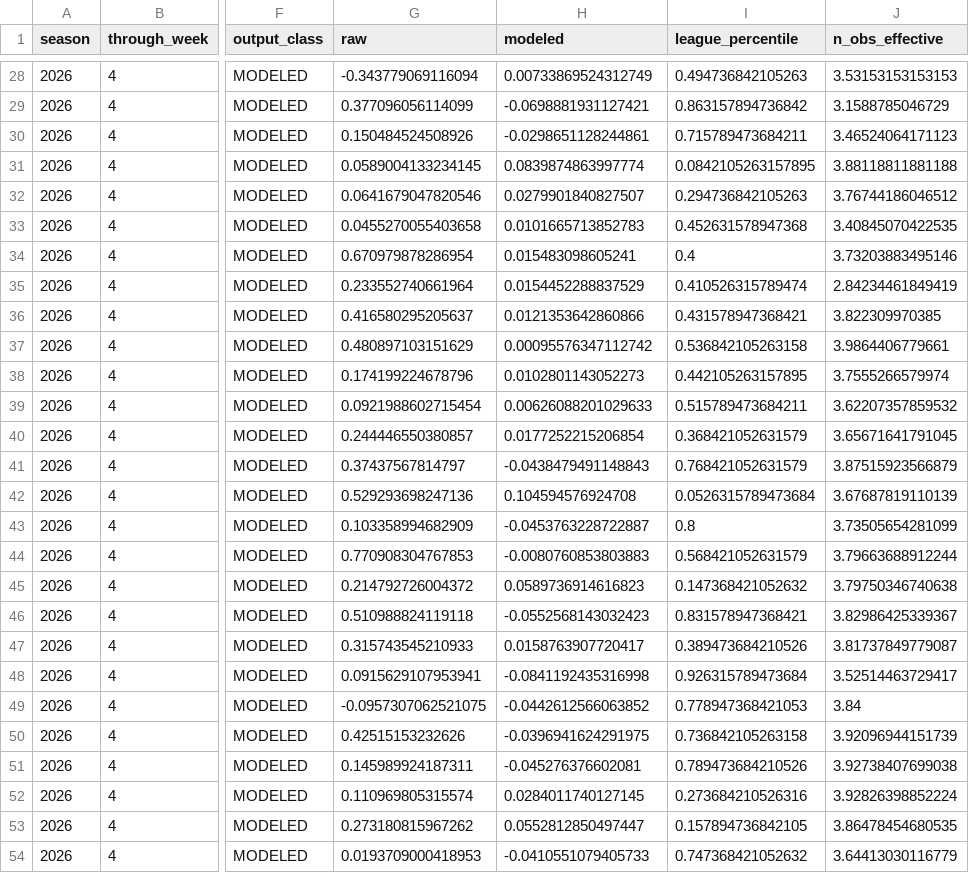
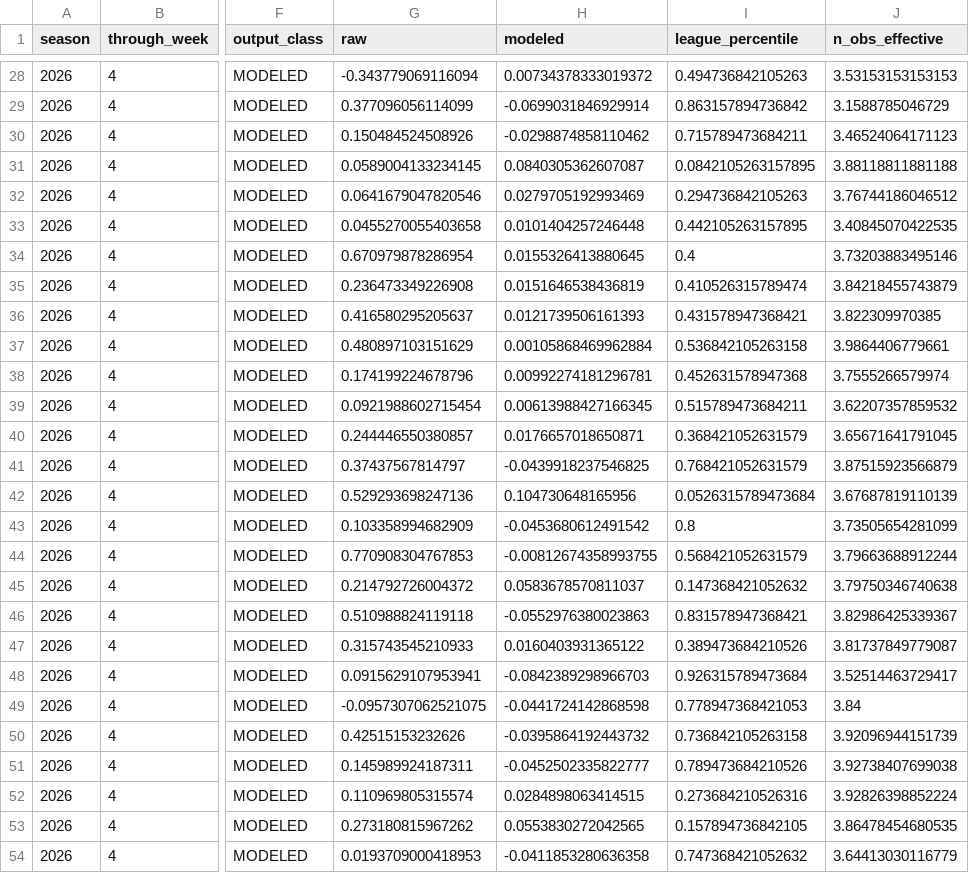
Before and after one commit to supyo29/bloodline-bowl, a CSV file: lib/football-intel/data/unit_coverage_profile.csv, drawn as a sheet; only a part is shown, gaps mark what is left out; the diff covers the shown part only; the diff names each change by its address in the sheet, - before the commit and + after, or states it on an @@ line.

```diff
--- a/lib/football-intel/data/unit_coverage_profile.csv
+++ b/lib/football-intel/data/unit_coverage_profile.csv
-H28 (modeled): 0.00733869524312749
+H28 (modeled): 0.00734378333019372
-H29 (modeled): -0.0698881931127421
+H29 (modeled): -0.0699031846929914
-H30 (modeled): -0.0298651128244861
+H30 (modeled): -0.0298874858110462
-H31 (modeled): 0.0839874863997774
+H31 (modeled): 0.0840305362607087
-H32 (modeled): 0.0279901840827507
+H32 (modeled): 0.0279705192993469
-H33 (modeled): 0.0101665713852783
+H33 (modeled): 0.0101404257246448
-I33 (league_percentile): 0.452631578947368
+I33 (league_percentile): 0.442105263157895
-H34 (modeled): 0.015483098605241
+H34 (modeled): 0.0155326413880645
-G35 (raw): 0.233552740661964
+G35 (raw): 0.236473349226908
-H35 (modeled): 0.0154452288837529
+H35 (modeled): 0.0151646538436819
-J35 (n_obs_effective): 2.84234461849419
+J35 (n_obs_effective): 3.84218455743879
-H36 (modeled): 0.0121353642860866
+H36 (modeled): 0.0121739506161393
-H37 (modeled): 0.00095576347112742
+H37 (modeled): 0.00105868469962884
-H38 (modeled): 0.0102801143052273
+H38 (modeled): 0.00992274181296781
-I38 (league_percentile): 0.442105263157895
+I38 (league_percentile): 0.452631578947368
-H39 (modeled): 0.00626088201029633
+H39 (modeled): 0.00613988427166345
-H40 (modeled): 0.0177252215206854
+H40 (modeled): 0.0176657018650871
-H41 (modeled): -0.0438479491148843
+H41 (modeled): -0.0439918237546825
-H42 (modeled): 0.104594576924708
+H42 (modeled): 0.104730648165956
-H43 (modeled): -0.0453763228722887
+H43 (modeled): -0.0453680612491542
-H44 (modeled): -0.0080760853803883
+H44 (modeled): -0.00812674358993755
-H45 (modeled): 0.0589736914616823
+H45 (modeled): 0.0583678570811037
-H46 (modeled): -0.0552568143032423
+H46 (modeled): -0.0552976380023863
-H47 (modeled): 0.0158763907720417
+H47 (modeled): 0.0160403931365122
-H48 (modeled): -0.0841192435316998
+H48 (modeled): -0.0842389298966703
-H49 (modeled): -0.0442612566063852
+H49 (modeled): -0.0441724142868598
-H50 (modeled): -0.0396941624291975
+H50 (modeled): -0.0395864192443732
-H51 (modeled): -0.045276376602081
+H51 (modeled): -0.0452502335822777
-H52 (modeled): 0.0284011740127145
+H52 (modeled): 0.0284898063414515
-H53 (modeled): 0.0552812850497447
+H53 (modeled): 0.0553830272042565
-H54 (modeled): -0.0410551079405733
+H54 (modeled): -0.0411853280636358
```
Also changed, not shown: 85 edited cells elsewhere in this file, lib/football-intel/data/contextual_matchup_feature.csv, lib/football-intel/data/ftn_descriptive.csv, 4 other files.
